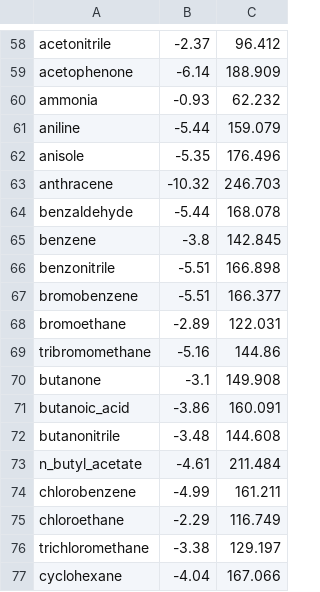
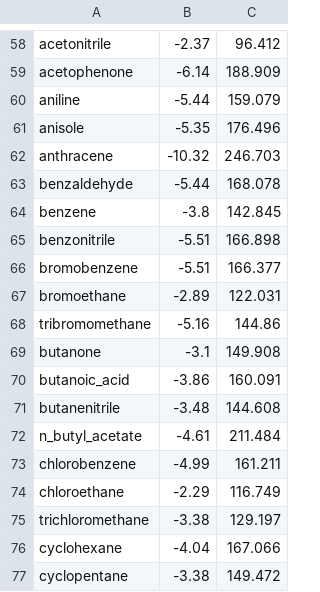
Before and after one commit to jbardhan/testasymmetry-missing-branches, a CSV file: mobley/mnsol/hexadecane.csv, drawn as a sheet; only a part is shown, gaps mark what is left out; the shorter side is filled out with more unchanged rows.

```diff
--- a/mobley/mnsol/hexadecane.csv
+++ b/mobley/mnsol/hexadecane.csv
@@ -59,3 +59,2 @@ acetonitrile,-2.37,96.412
 acetophenone,-6.14,188.909
-ammonia,-0.93,62.232
 aniline,-5.44,159.079
@@ -71,3 +70,3 @@ butanone,-3.1,149.908
 butanoic_acid,-3.86,160.091
-butanonitrile,-3.48,144.608
+butanenitrile,-3.48,144.608
 n_butyl_acetate,-4.61,211.484
```
Also changed, not shown: 5 other files.
